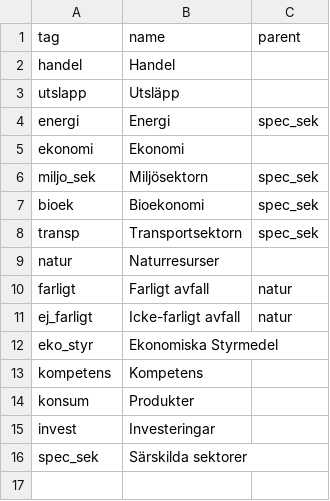
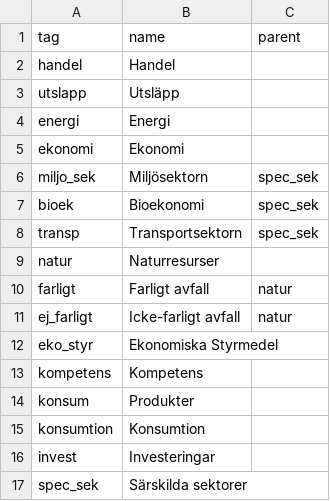
Before and after one commit to amelia-bodin/amelia-bodin-bransch.github.io, a CSV file: data/bransch_ddf/ddf--entities--tag.csv, drawn as a sheet.

```diff
--- a/data/bransch_ddf/ddf--entities--tag.csv
+++ b/data/bransch_ddf/ddf--entities--tag.csv
@@ -3,3 +3,3 @@ handel,Handel,
 utslapp,Utsläpp,
-energi,Energi,spec_sek
+energi,Energi,
 ekonomi,Ekonomi,
@@ -14,2 +14,3 @@ kompetens,Kompetens,
 konsum,Produkter,
+konsumtion,Konsumtion,
 invest,Investeringar,
```
Also changed, not shown: data/bransch_ddf/ddf--concepts.csv, 2 other files.
